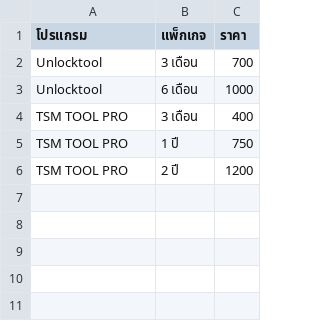
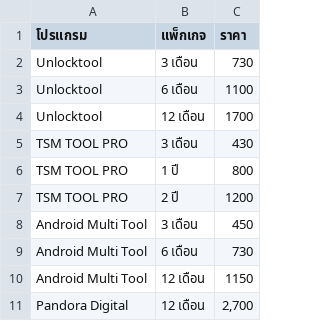
Before and after one commit to sathapon-son/web_EliteUnlock, a CSV file: data.csv, drawn as a sheet.

Commit message:
add data

```diff
--- a/data.csv
+++ b/data.csv
@@ -1,6 +1,11 @@
 โปรแกรม,แพ็กเกจ,ราคา
-Unlocktool,3 เดือน,700
-Unlocktool,6 เดือน,1000
-TSM TOOL PRO,3 เดือน,400
-TSM TOOL PRO,1 ปี,750
+Unlocktool,3 เดือน,730
+Unlocktool,6 เดือน,1100
+Unlocktool,12 เดือน,1700
+TSM TOOL PRO,3 เดือน,430
+TSM TOOL PRO,1 ปี,800
 TSM TOOL PRO,2 ปี,1200
+Android Multi Tool,3 เดือน,450
+Android Multi Tool,6 เดือน,730
+Android Multi Tool,12 เดือน,1150
+Pandora Digital ,12 เดือน,"2,700"
```
Also changed, not shown: 1 other file.
